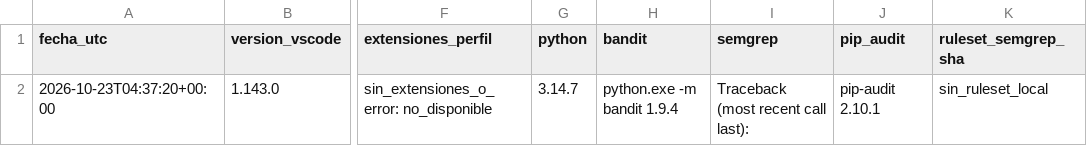
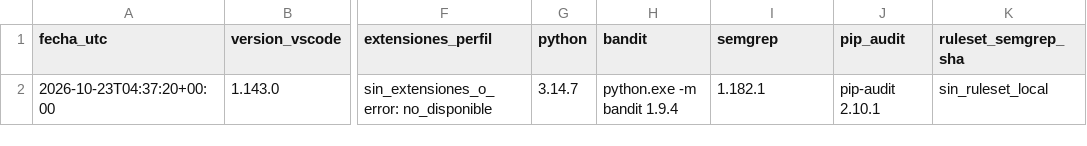
Before and after one commit to Over1185/kimi-k3-owasp-context-injection, a CSV file: data/environment_versions.csv, drawn as a sheet; only a part is shown, gaps mark what is left out; the diff names each change by its address in the sheet, - before the commit and + after, or states it on an @@ line.

Commit message:
fix: Error a la hora de guardar la version de semgrep

```diff
--- a/data/environment_versions.csv
+++ b/data/environment_versions.csv
-I2 (semgrep): Traceback (most recent call last):
+I2 (semgrep): 1.182.1
```
